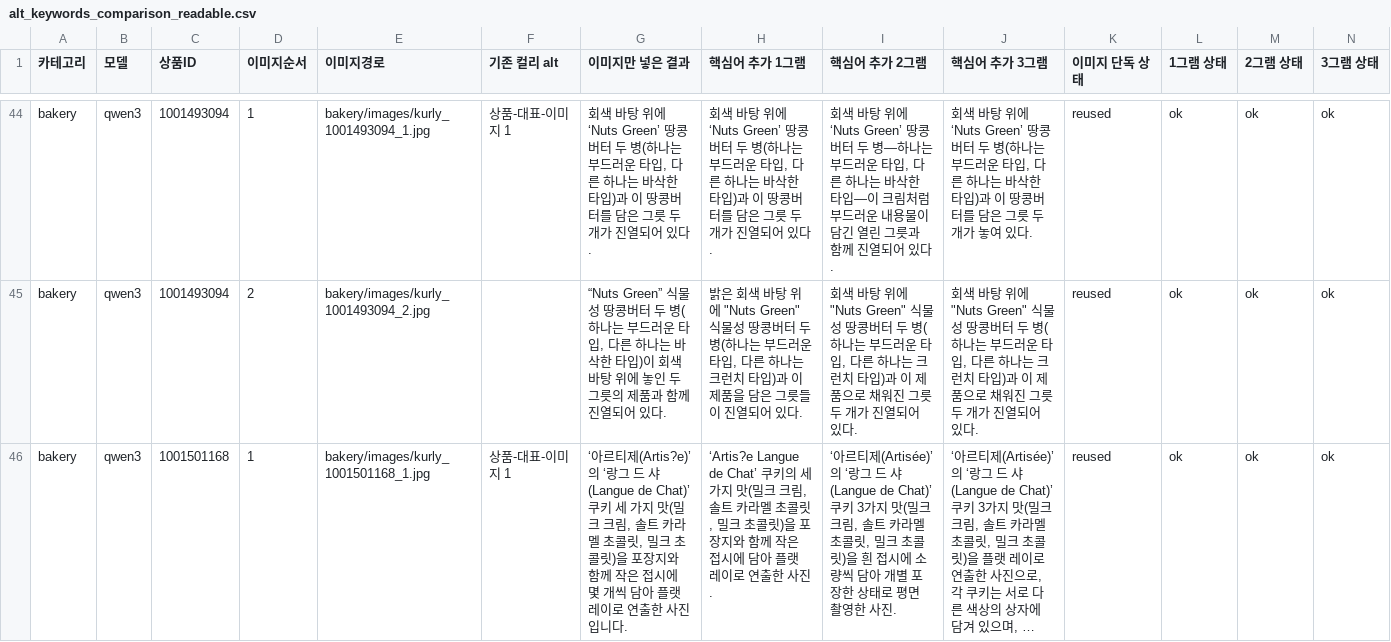
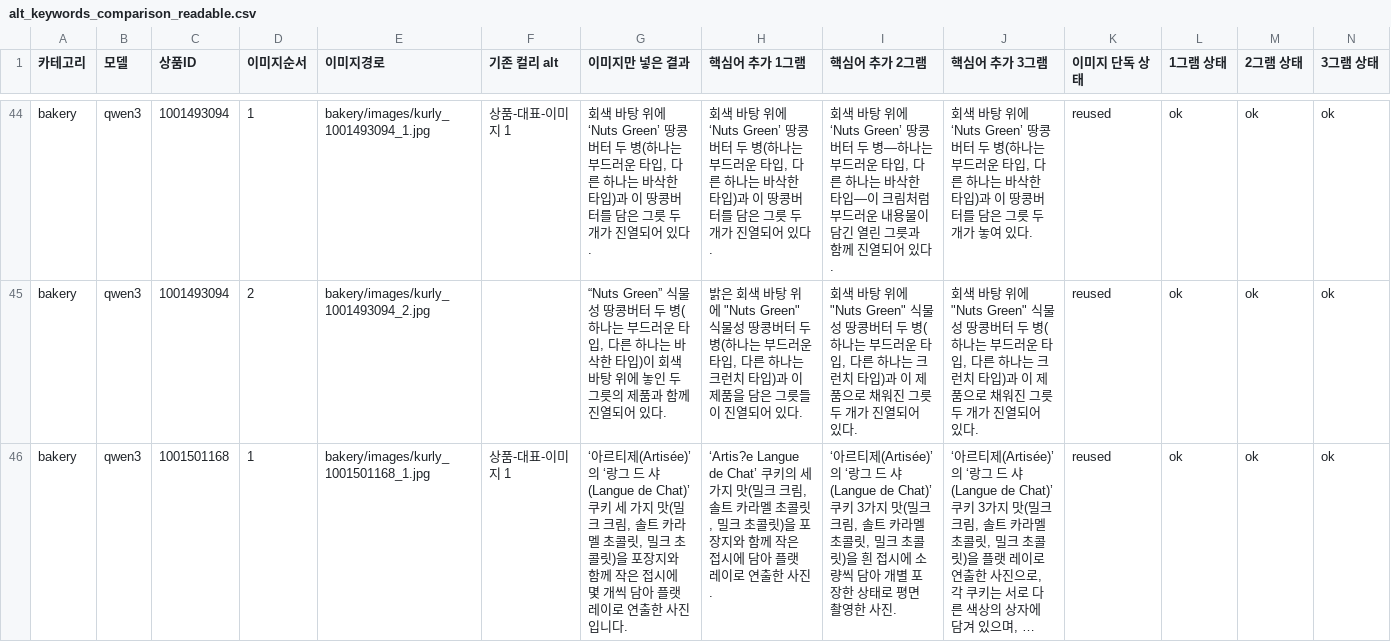
Before and after one commit to KKIMEUNYOUNGG/Capstone-Design-Alt-Text, a CSV file: keyword_alt_results_preprocessed5_final/alt_keywords_comparison_readable.csv, drawn as a sheet; only a part is shown, gaps mark what is left out; long unchanged cells end in …; the diff covers the shown part only; the diff names each change by its address in the sheet, - before the commit and + after, or states it on an @@ line.

```diff
--- a/keyword_alt_results_preprocessed5_final/alt_keywords_comparison_readable.csv
+++ b/keyword_alt_results_preprocessed5_final/alt_keywords_comparison_readable.csv
-G46 (이미지만 넣은 결과): …아르티제(Artis?e)’의 ‘랑…
+G46 (이미지만 넣은 결과): …아르티제(Artisée)’의 ‘랑…
```
Also changed, not shown: 1 edited cell elsewhere in this file, keyword_alt_results_preprocessed5_final/alt_keywords_comparison.csv, 5 other files.
